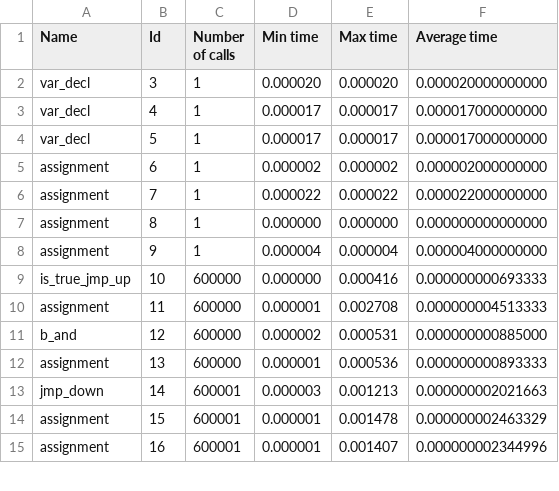
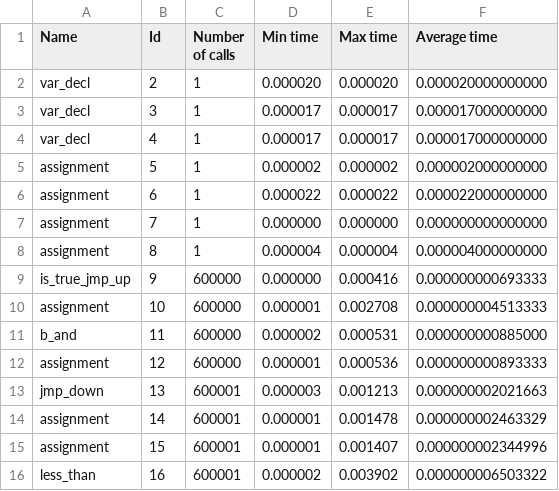
Before and after one commit to Ilyushin/ScriptForJerry, a CSV file: collect_statistic_opcodes/results/bitops-bitwise-and_analyze.csv, drawn as a sheet; only a part is shown; the diff covers the shown part only.

```diff
--- a/collect_statistic_opcodes/results/bitops-bitwise-and_analyze.csv
+++ b/collect_statistic_opcodes/results/bitops-bitwise-and_analyze.csv
@@ -1,15 +1,16 @@
 Name ,Id ,Number  of  calls ,Min  time ,Max  time ,Average  time
-var_decl ,3 ,1 ,0.000020 ,0.000020 ,0.000020000000000
+var_decl ,2 ,1 ,0.000020 ,0.000020 ,0.000020000000000
+var_decl ,3 ,1 ,0.000017 ,0.000017 ,0.000017000000000
 var_decl ,4 ,1 ,0.000017 ,0.000017 ,0.000017000000000
-var_decl ,5 ,1 ,0.000017 ,0.000017 ,0.000017000000000
-assignment ,6 ,1 ,0.000002 ,0.000002 ,0.000002000000000
-assignment ,7 ,1 ,0.000022 ,0.000022 ,0.000022000000000
-assignment ,8 ,1 ,0.000000 ,0.000000 ,0.000000000000000
-assignment ,9 ,1 ,0.000004 ,0.000004 ,0.000004000000000
-is_true_jmp_up ,10 ,600000 ,0.000000 ,0.000416 ,0.000000000693333
-assignment ,11 ,600000 ,0.000001 ,0.002708 ,0.000000004513333
-b_and ,12 ,600000 ,0.000002 ,0.000531 ,0.000000000885000
-assignment ,13 ,600000 ,0.000001 ,0.000536 ,0.000000000893333
-jmp_down ,14 ,600001 ,0.000003 ,0.001213 ,0.000000002021663
-assignment ,15 ,600001 ,0.000001 ,0.001478 ,0.000000002463329
-assignment ,16 ,600001 ,0.000001 ,0.001407 ,0.000000002344996
+assignment ,5 ,1 ,0.000002 ,0.000002 ,0.000002000000000
+assignment ,6 ,1 ,0.000022 ,0.000022 ,0.000022000000000
+assignment ,7 ,1 ,0.000000 ,0.000000 ,0.000000000000000
+assignment ,8 ,1 ,0.000004 ,0.000004 ,0.000004000000000
+is_true_jmp_up ,9 ,600000 ,0.000000 ,0.000416 ,0.000000000693333
+assignment ,10 ,600000 ,0.000001 ,0.002708 ,0.000000004513333
+b_and ,11 ,600000 ,0.000002 ,0.000531 ,0.000000000885000
+assignment ,12 ,600000 ,0.000001 ,0.000536 ,0.000000000893333
+jmp_down ,13 ,600001 ,0.000003 ,0.001213 ,0.000000002021663
+assignment ,14 ,600001 ,0.000001 ,0.001478 ,0.000000002463329
+assignment ,15 ,600001 ,0.000001 ,0.001407 ,0.000000002344996
+less_than ,16 ,600001 ,0.000002 ,0.003902 ,0.000000006503322
```
Also changed, not shown: 1 removed row and 17 edited cells elsewhere in this file, collect_statistic_opcodes/results/access-fannkuch_analyze.csv, collect_statistic_opcodes/results/access-nsieve_analyze.csv, 17 other files.
